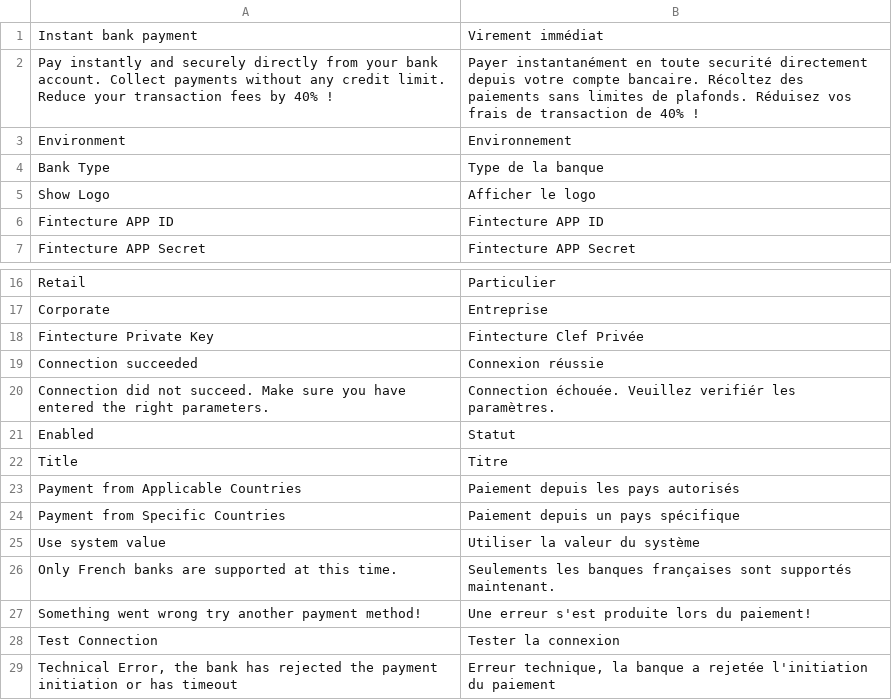
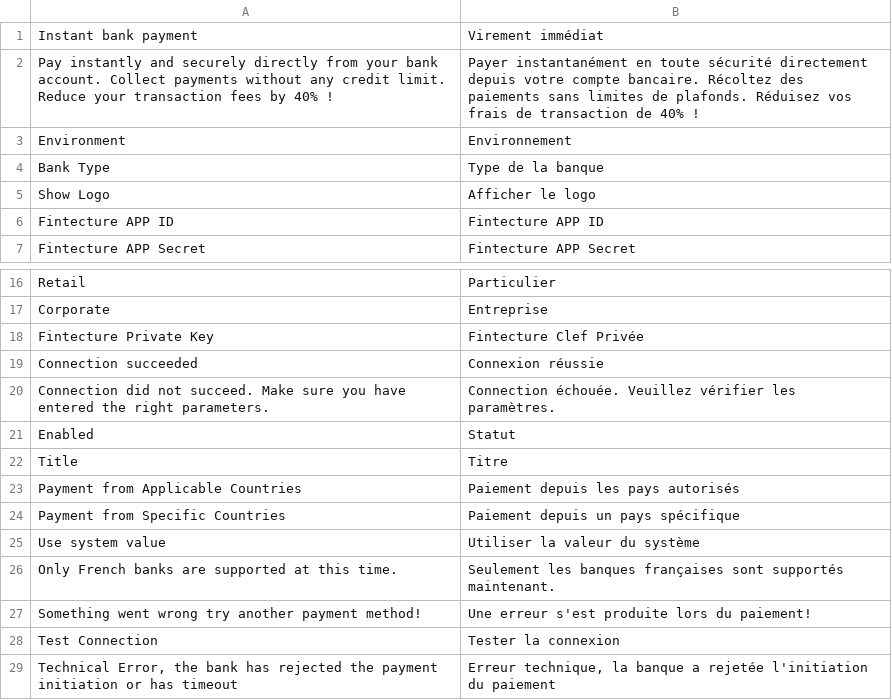
Before and after one commit to hugofintecture/magento, a CSV file: i18n/fr_FR.csv, drawn as a sheet; only a part is shown, gaps mark what is left out.

```diff
--- a/i18n/fr_FR.csv
+++ b/i18n/fr_FR.csv
@@ -1,3 +1,3 @@
 "Instant bank payment","Virement immédiat"
-"Pay instantly and securely directly from your bank account. Collect payments without any credit limit. Reduce your transaction fees by 40% !","Payer instantanément en toute securité directement depuis votre compte bancaire. Récoltez des paiements sans limites de plafonds. Réduisez vos frais de transaction de 40% !"
+"Pay instantly and securely directly from your bank account. Collect payments without any credit limit. Reduce your transaction fees by 40% !","Payer instantanément en toute sécurité directement depuis votre compte bancaire. Récoltez des paiements sans limites de plafonds. Réduisez vos frais de transaction de 40% !"
 "Environment","Environnement"
@@ -19,3 +19,3 @@
 "Connection succeeded","Connexion réussie"
-"Connection did not succeed. Make sure you have entered the right parameters.","Connection échouée. Veuillez verifiér les paramètres."
+"Connection did not succeed. Make sure you have entered the right parameters.","Connection échouée. Veuillez vérifier les paramètres."
 "Enabled", "Statut"
@@ -25,3 +25,3 @@
 "Use system value", "Utiliser la valeur du système"
-"Only French banks are supported at this time.", "Seulements les banques françaises sont supportés maintenant."
+"Only French banks are supported at this time.", "Seulement les banques françaises sont supportés maintenant."
 "Something went wrong try another payment method!", "Une erreur s'est produite lors du paiement!"
```
Also changed, not shown: 42 other files.
